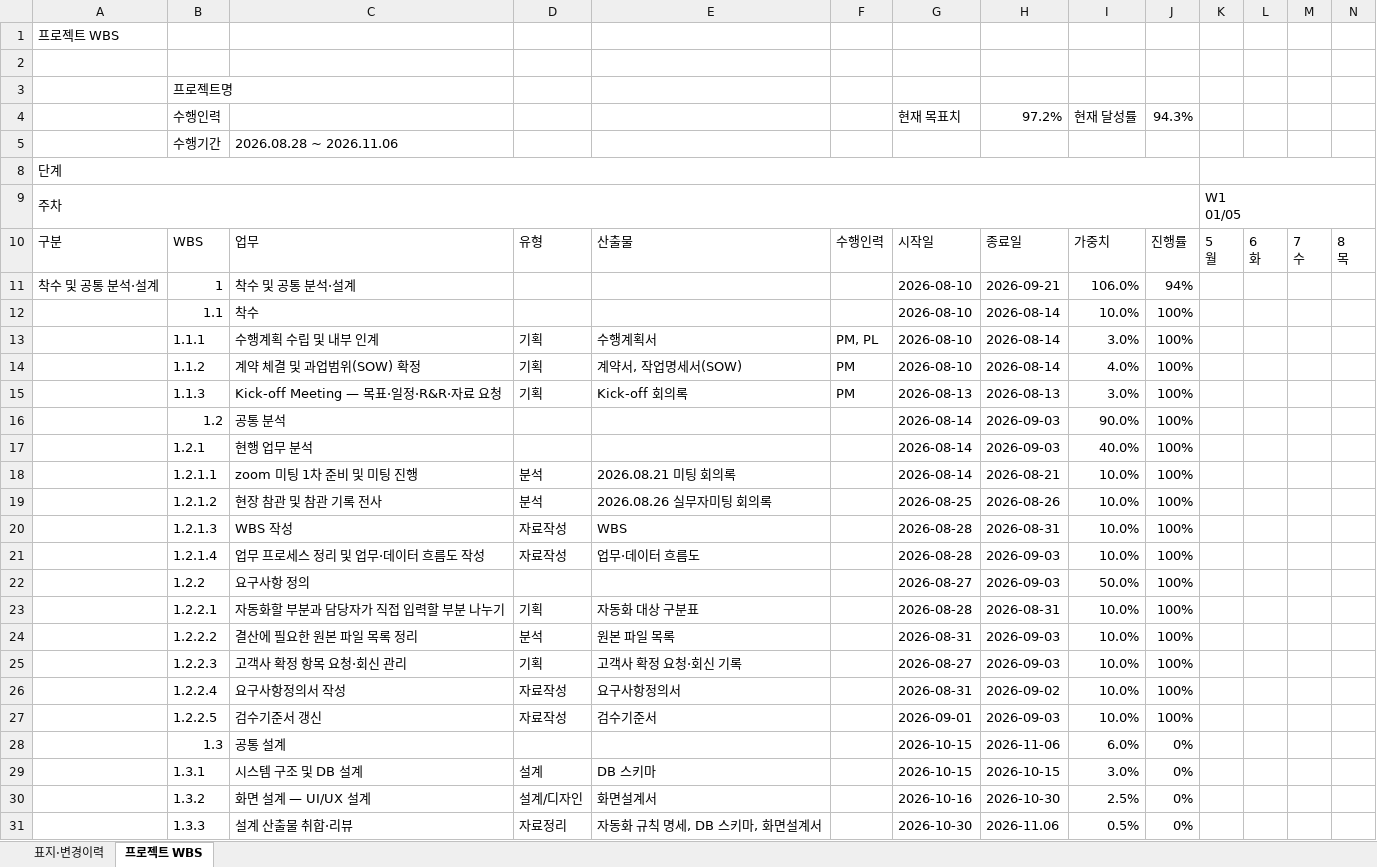
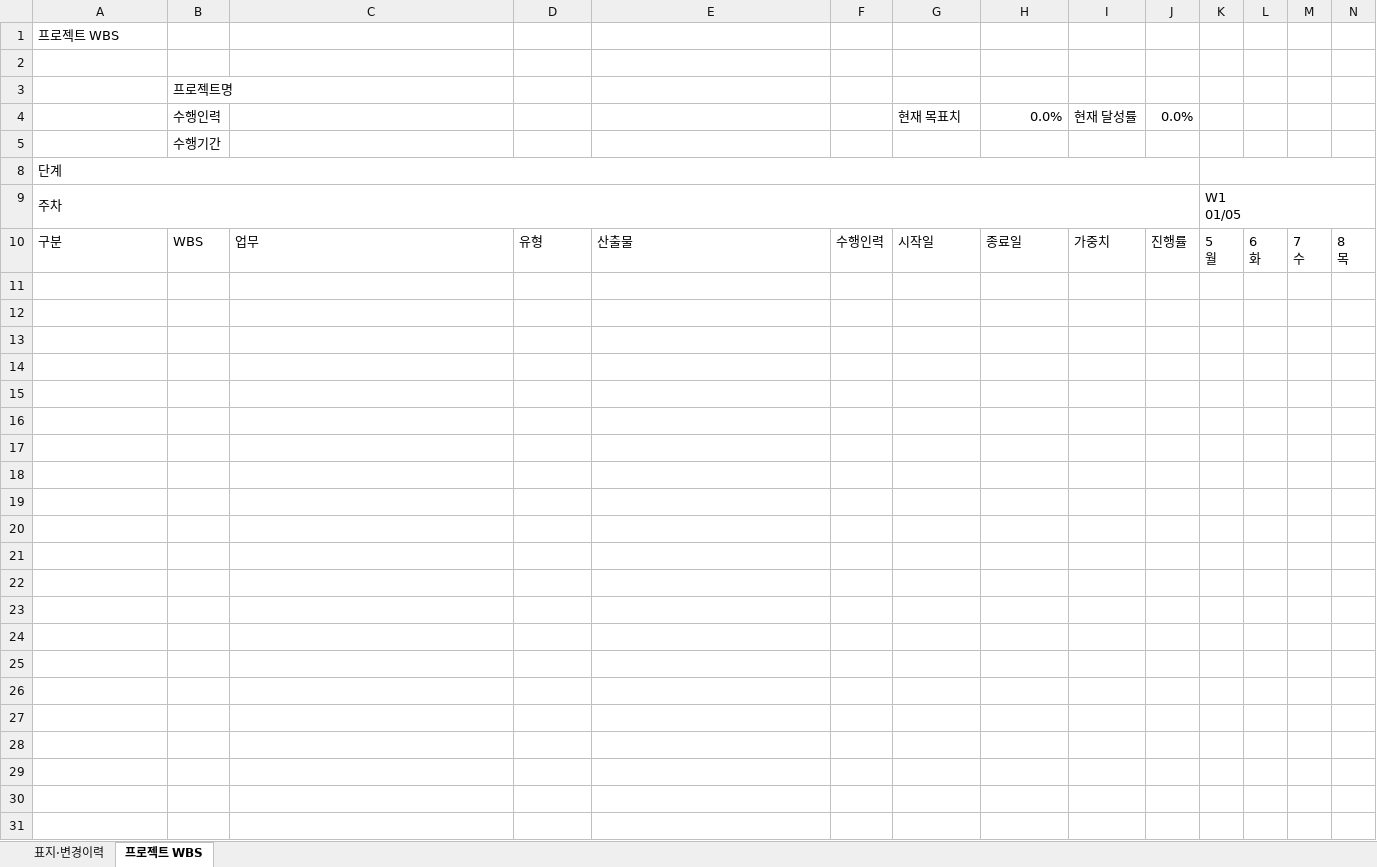
Before and after one commit to KiwiFlavoredApollo/jira-work-breakdown-structure-converter, an Excel workbook: work-breakdown-structure-template.xlsx, sheet 프로젝트 WBS, drawn as a sheet; only a part is shown; values as stored, in another font and other column widths than the file's, no cell formats; conditional formats not drawn; rows hold the shown columns only; the diff names each change by its address in the sheet, - before the commit and + after, or states it on an @@ line.

Commit message:
예시 데이터 삭제

```diff
--- a/work-breakdown-structure-template.xlsx (sheet 프로젝트 WBS)
+++ b/work-breakdown-structure-template.xlsx (sheet 프로젝트 WBS)
-H4: 97.2%
+H4: 0.0%
-J4: 94.3%
+J4: 0.0%
-C5: 2026.08.28 ~ 2026.11.06
+C5: (empty)
-row 11: 착수 및 공통 분석·설계 | 1 | 착수 및 공통 분석·설계 |  |  |  | 2026-08-10 | 2026-09-21 | 106.0% | 94%
-row 12:  | 1.1 | 착수 |  |  |  | 2026-08-10 | 2026-08-14 | 10.0% | 100%
-row 13:  | 1.1.1 | 수행계획 수립 및 내부 인계 | 기획 | 수행계획서 | PM, PL | 2026-08-10 | 2026-08-14 | 3.0% | 100%
-row 14:  | 1.1.2 | 계약 체결 및 과업범위(SOW) 확정 | 기획 | 계약서, 작업명세서(SOW) | PM | 2026-08-10 | 2026-08-14 | 4.0% | 100%
-row 15:  | 1.1.3 | Kick-off Meeting — 목표·일정·R&R·자료 요청 | 기획 | Kick-off 회의록 | PM | 2026-08-13 | 2026-08-13 | 3.0% | 100%
-row 16:  | 1.2 | 공통 분석 |  |  |  | 2026-08-14 | 2026-09-03 | 90.0% | 100%
-row 17:  | 1.2.1 | 현행 업무 분석 |  |  |  | 2026-08-14 | 2026-09-03 | 40.0% | 100%
-row 18:  | 1.2.1.1 | zoom 미팅 1차 준비 및 미팅 진행 | 분석 | 2026.08.21 미팅 회의록 |  | 2026-08-14 | 2026-08-21 | 10.0% | 100%
-row 19:  | 1.2.1.2 | 현장 참관 및 참관 기록 전사 | 분석 | 2026.08.26 실무자미팅 회의록 |  | 2026-08-25 | 2026-08-26 | 10.0% | 100%
-row 20:  | 1.2.1.3 | WBS 작성 | 자료작성 | WBS |  | 2026-08-28 | 2026-08-31 | 10.0% | 100%
-row 21:  | 1.2.1.4 | 업무 프로세스 정리 및 업무·데이터 흐름도 작성 | 자료작성 | 업무·데이터 흐름도 |  | 2026-08-28 | 2026-09-03 | 10.0% | 100%
-row 22:  | 1.2.2 | 요구사항 정의 |  |  |  | 2026-08-27 | 2026-09-03 | 50.0% | 100%
-row 23:  | 1.2.2.1 | 자동화할 부분과 담당자가 직접 입력할 부분 나누기 | 기획 | 자동화 대상 구분표 |  | 2026-08-28 | 2026-08-31 | 10.0% | 100%
-row 24:  | 1.2.2.2 | 결산에 필요한 원본 파일 목록 정리 | 분석 | 원본 파일 목록 |  | 2026-08-31 | 2026-09-03 | 10.0% | 100%
-row 25:  | 1.2.2.3 | 고객사 확정 항목 요청·회신 관리 | 기획 | 고객사 확정 요청·회신 기록 |  | 2026-08-27 | 2026-09-03 | 10.0% | 100%
-row 26:  | 1.2.2.4 | 요구사항정의서 작성 | 자료작성 | 요구사항정의서 |  | 2026-08-31 | 2026-09-02 | 10.0% | 100%
-row 27:  | 1.2.2.5 | 검수기준서 갱신 | 자료작성 | 검수기준서 |  | 2026-09-01 | 2026-09-03 | 10.0% | 100%
-row 28:  | 1.3 | 공통 설계 |  |  |  | 2026-10-15 | 2026-11-06 | 6.0% | 0%
-row 29:  | 1.3.1 | 시스템 구조 및 DB 설계 | 설계 | DB 스키마 |  | 2026-10-15 | 2026-10-15 | 3.0% | 0%
-row 30:  | 1.3.2 | 화면 설계 — UI/UX 설계 | 설계/디자인 | 화면설계서 |  | 2026-10-16 | 2026-10-30 | 2.5% | 0%
-row 31:  | 1.3.3 | 설계 산출물 취합·리뷰 | 자료정리 | 자동화 규칙 명세, DB 스키마, 화면설계서 |  | 2026-10-30 | 2026-11.06 | 0.5% | 0%
```
Also changed, not shown: sheet 표지·변경이력, cell formats.
